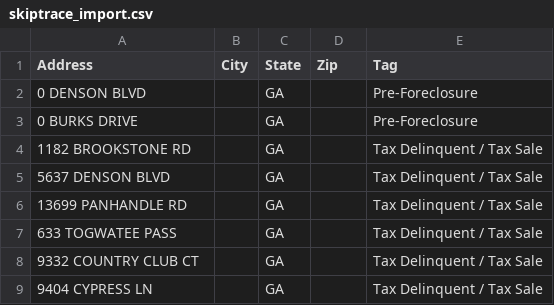
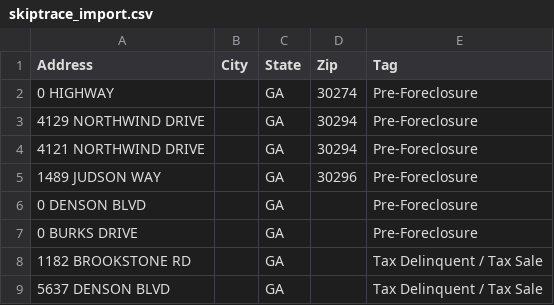
Before and after one commit to terrellkday/Clayton-Leads-Scraper, a CSV file: dashboard/skiptrace_import.csv, drawn as a sheet; only a part is shown; the shorter side is filled out with more unchanged rows.

```diff
--- a/dashboard/skiptrace_import.csv
+++ b/dashboard/skiptrace_import.csv
@@ -1,2 +1,6 @@
 Address,City,State,Zip,Tag
+0 HIGHWAY,,GA,30274,Pre-Foreclosure
+4129 NORTHWIND DRIVE,,GA,30294,Pre-Foreclosure
+4121 NORTHWIND DRIVE,,GA,30294,Pre-Foreclosure
+1489 JUDSON WAY,,GA,30296,Pre-Foreclosure
 0 DENSON BLVD,,GA,,Pre-Foreclosure
```
Also changed, not shown: dashboard/ghl_leads.csv, data/ghl_leads.csv, 8 other files.
